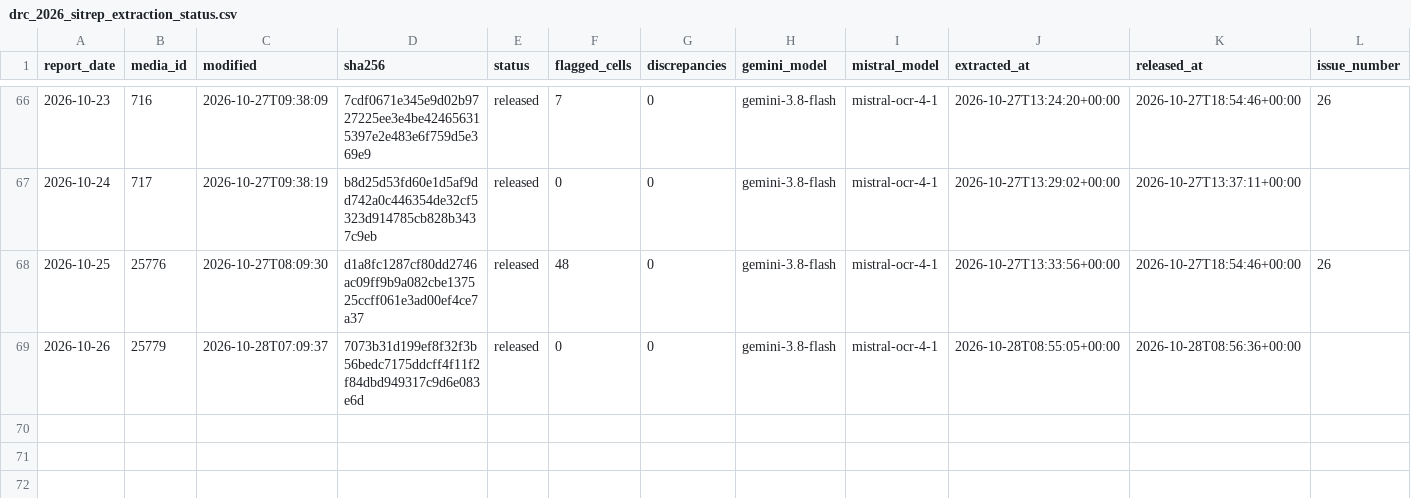
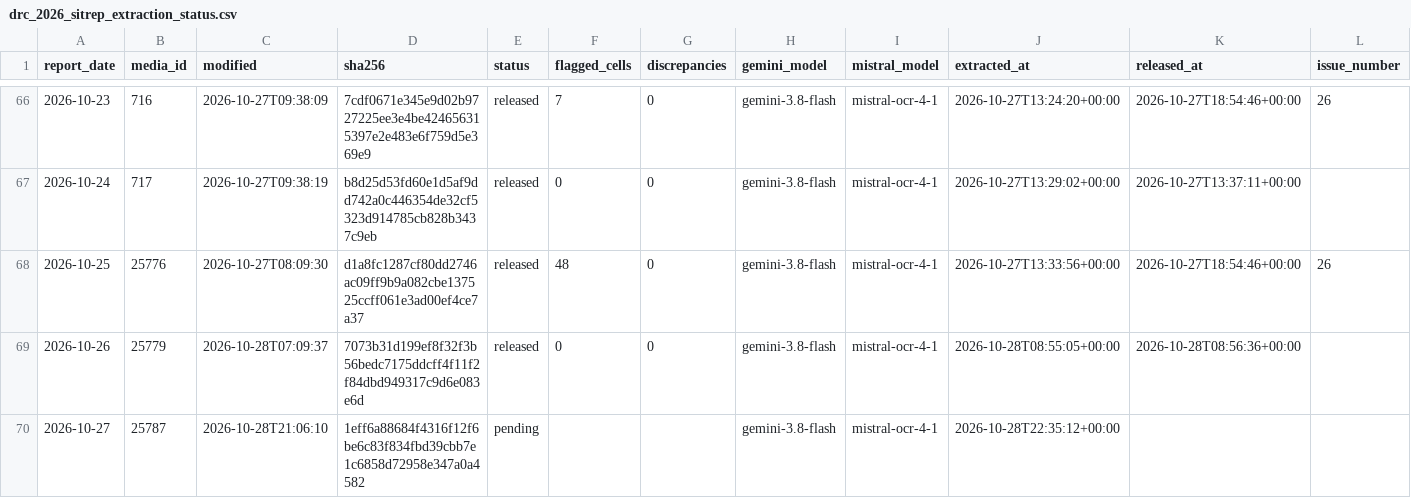
Before and after one commit to ONEcampaign/ebola-2026-outbreak, a CSV file: data/processed/drc_2026_sitrep_extraction_status.csv, drawn as a sheet; only a part is shown, gaps mark what is left out; the diff names each change by its address in the sheet, - before the commit and + after, or states it on an @@ line.

```diff
--- a/data/processed/drc_2026_sitrep_extraction_status.csv
+++ b/data/processed/drc_2026_sitrep_extraction_status.csv
+row 70: 2026-10-27 | 25787 | 2026-10-28T21:06:10 | 1eff6a88684f4316f12f6be6c83f834fbd39cbb7e1c6858d72958e347a0a4582 | pending |  |  | gemini-3.8-flash | mistral-ocr-4-1 | 2026-10-28T22:35:12+00:00
```
Also changed, not shown: data/processed/drc_2026_sitrep_manifest.csv, 3 other files.
